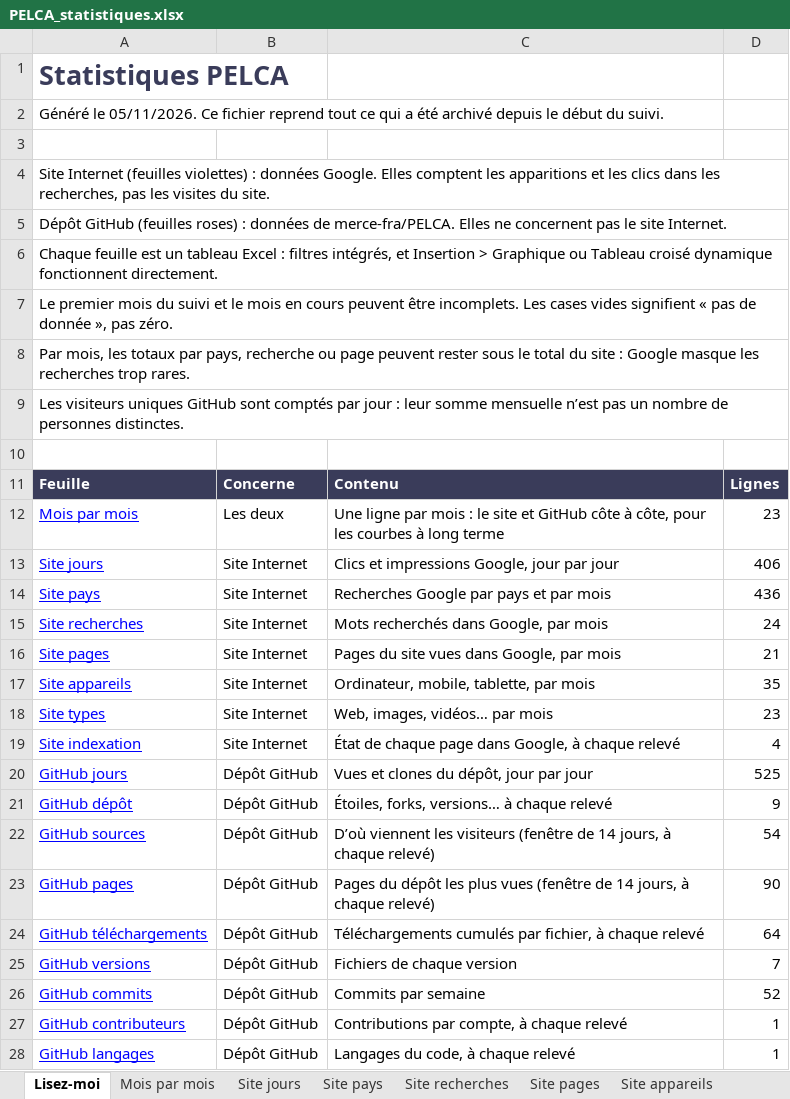
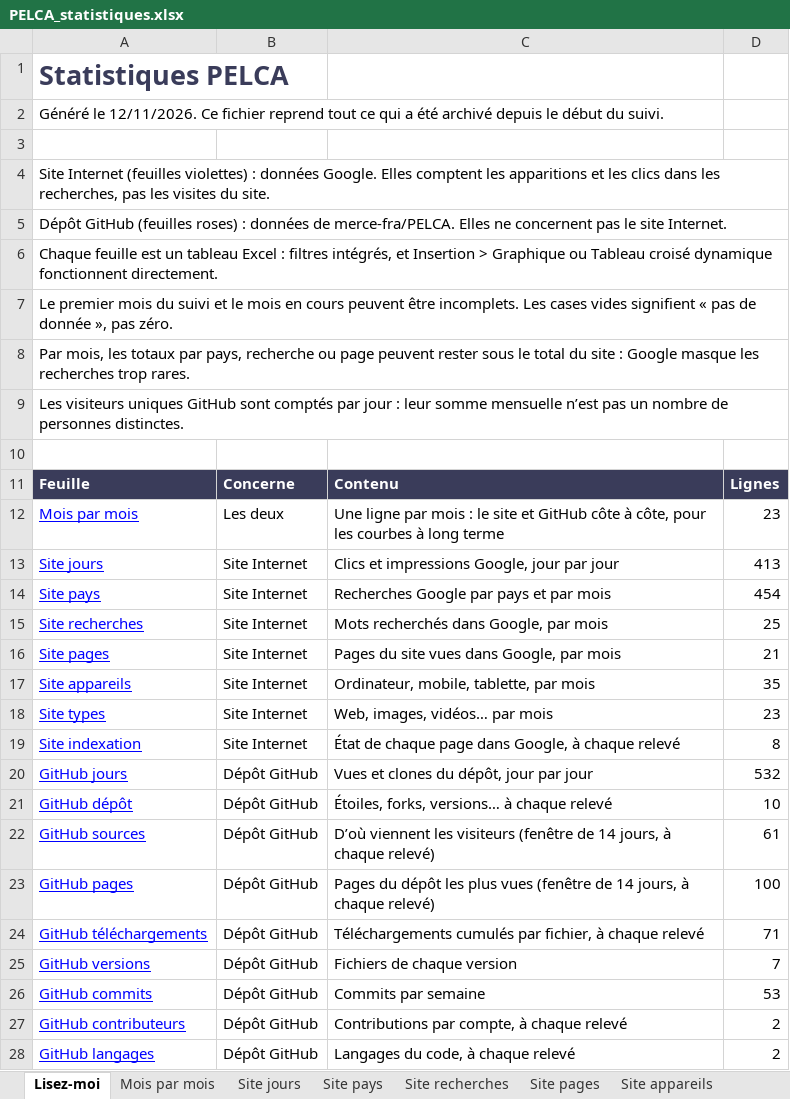
Before and after one commit to pelca-analytics/pelca-analytics.github.io, an Excel workbook: PELCA_statistiques.xlsx, sheet Lisez-moi, drawn as a sheet; values as stored, in another font and other column widths than the file's, no borders; the diff names each change by its address in the sheet, - before the commit and + after, or states it on an @@ line.

```diff
--- a/PELCA_statistiques.xlsx (sheet Lisez-moi)
+++ b/PELCA_statistiques.xlsx (sheet Lisez-moi)
-A2: Généré le 05/11/2026. Ce fichier…
+A2: Généré le 12/11/2026. Ce fichier…
-D13: 406
+D13: 413
-D14: 436
+D14: 454
-D15: 24
+D15: 25
-D19: 4
+D19: 8
-D20: 525
+D20: 532
-D21: 9
+D21: 10
-D22: 54
+D22: 61
-D23: 90
+D23: 100
-D24: 64
+D24: 71
-D26: 52
+D26: 53
-D27:D28: 1
+D27:D28: 2
```
Also changed, not shown: sheet Site pays, sheet GitHub pages, sheet GitHub sources, sheet Site jours, sheet GitHub jours, sheet GitHub téléchargements, 11 more sheets, 30 other files.
